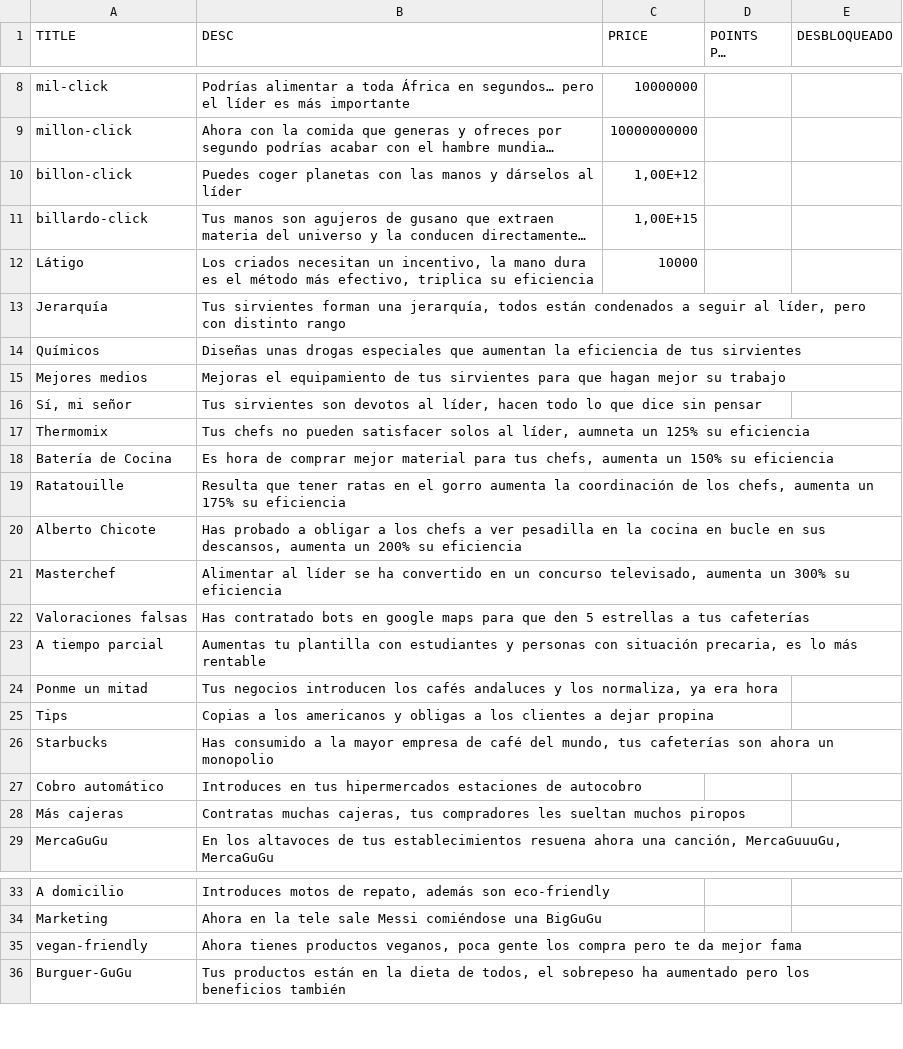
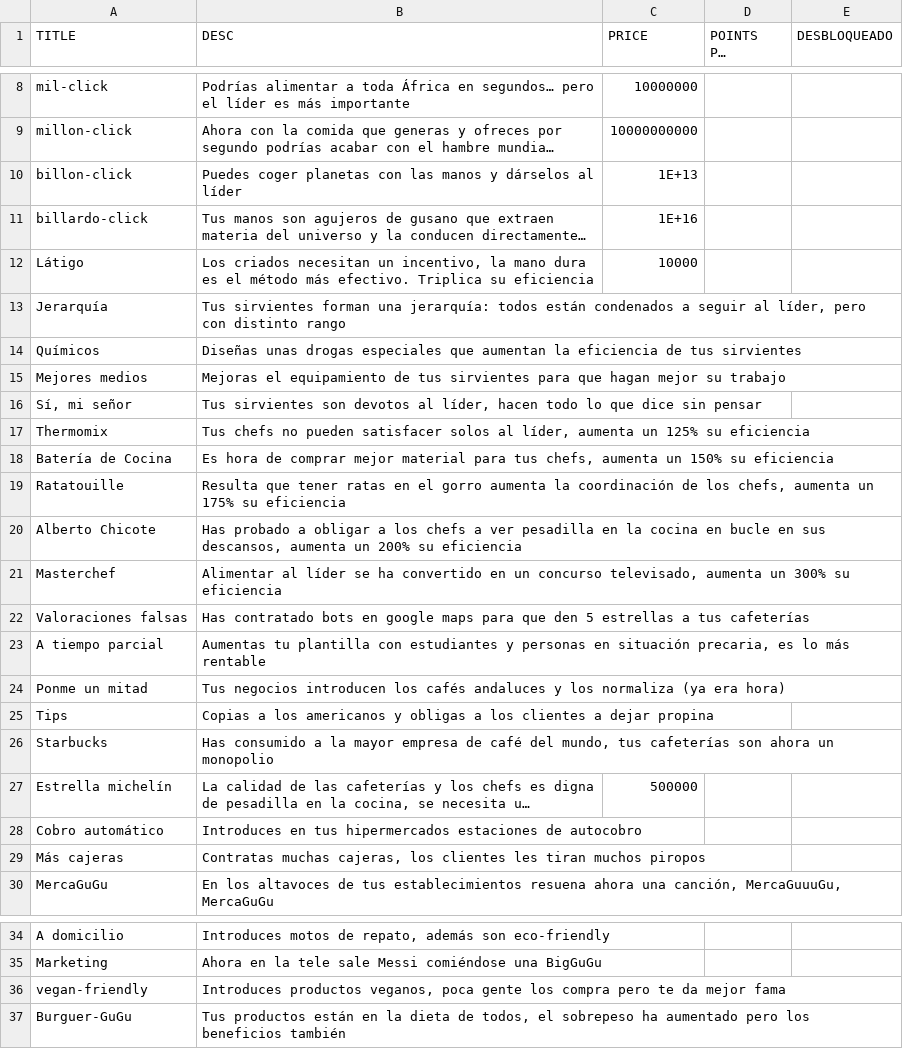
Before and after one commit to arrozet/FeedTheLeader, a CSV file: game/FeedTheLeader/Assets/Resources/power-ups_default.csv, drawn as a sheet; only a part is shown, gaps mark what is left out; long unchanged cells end in …; addresses are those after the commit; the diff covers the shown part only; the diff names each change by its address in the sheet, - before the commit and + after, or states it on an @@ line.

Commit message:
Terminado título y descripción de todas las mejoras
son 110 mejoras en total
desplazado todo una columna abajo por excel:
11 primeras -> mejoras del click
12 - 26 -> 5 mejoras por generador (generadores 0,1 y 2)
27 -> mejora sinergia entre generador 1 y 2 (experimento, se puede quitar)
28 - 97 -> 5 mejoras por cada potenciador (generadores del 3 al 17)
98 - 103 -> 3 mejoras por cada generador (generadores 18 y 19)
104 - 111 -> 2 mejoras por cada potenciador (generadores 20 - 23)

```diff
--- a/game/FeedTheLeader/Assets/Resources/power-ups_default.csv
+++ b/game/FeedTheLeader/Assets/Resources/power-ups_default.csv
-C10 (PRICE): 1,00E+12
+C10 (PRICE): 1E+13
-C11 (PRICE): 1,00E+15
+C11 (PRICE): 1E+16
-B12 (DESC): …método más efectivo, triplica su eficiencia
+B12 (DESC): …método más efectivo. Triplica su eficiencia
-B13 (DESC): …forman una jerarquía, todos están…
+B13 (DESC): …forman una jerarquía: todos están…
-B17 (DESC): …al líder, aumneta un 125%…
+B17 (DESC): …al líder, aumenta un 125%…
-B23 (DESC): …y personas con situación precaria,…
+B23 (DESC): …y personas en situación precaria,…
-B24 (DESC): …y los normaliza, ya era hora
+B24 (DESC): …y los normaliza (ya era hora)
@@ row 89 moved to row 27: Estrella michelín @@
-B29 (DESC): …muchas cajeras, tus compradores les sueltan muchos piropos
+B29 (DESC): …muchas cajeras, los clientes les tiran muchos piropos
-B36 (DESC): Ahora tienes productos veganos,…
+B36 (DESC): Introduces productos veganos,…
```
Also changed, not shown: 23 added rows, 1 removed row and 28 edited cells elsewhere in this file.
